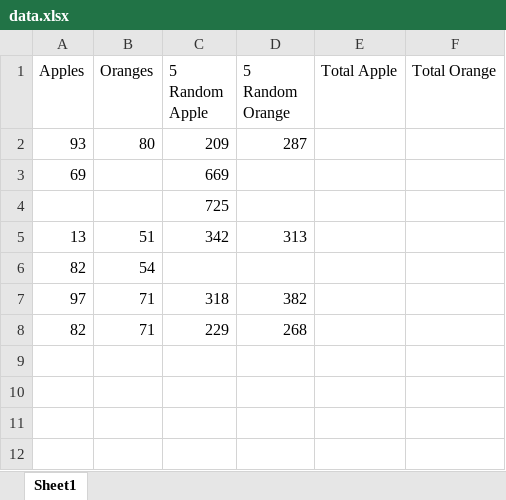
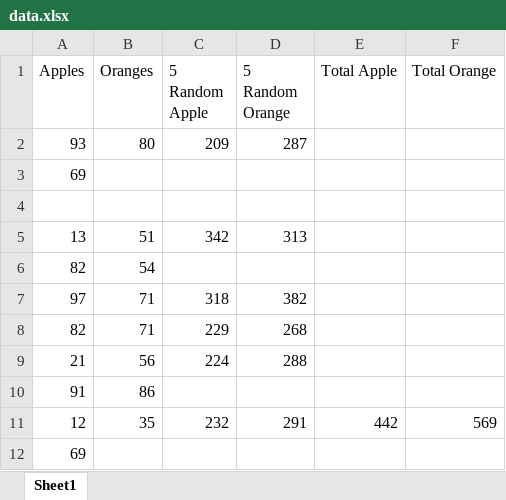
Before and after one commit to anantapantulasa/ignite_trading, an Excel workbook: data.xlsx, sheet Sheet1, drawn as a sheet; values as stored, in another font and other column widths than the file's, no borders; the diff names each change by its address in the sheet, - before the commit and + after, or states it on an @@ line.

```diff
--- a/data.xlsx (sheet Sheet1)
+++ b/data.xlsx (sheet Sheet1)
-C3 (5 Random Apple): 669
+C3 (5 Random Apple): (empty)
-C4 (5 Random Apple): 725
+C4 (5 Random Apple): (empty)
+row 9: 21 | 56 | 224 | 288
+row 10: 91 | 86
+row 11: 12 | 35 | 232 | 291 | 442 | 569
+row 12: 69
```
Also changed, not shown: 1 other file.
